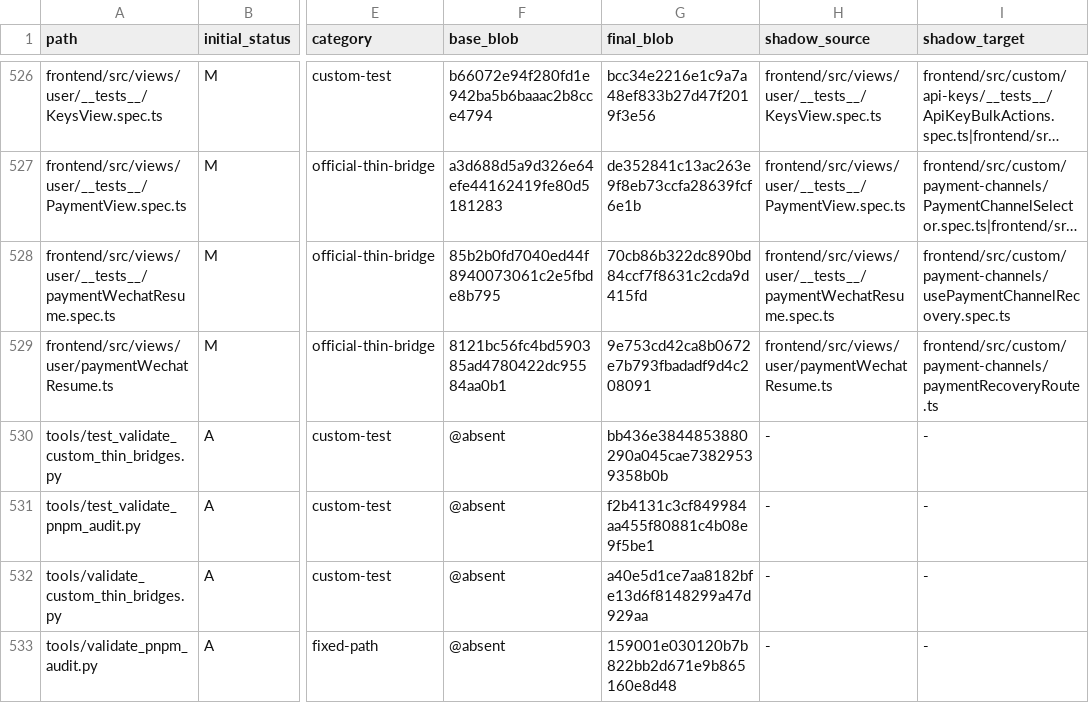
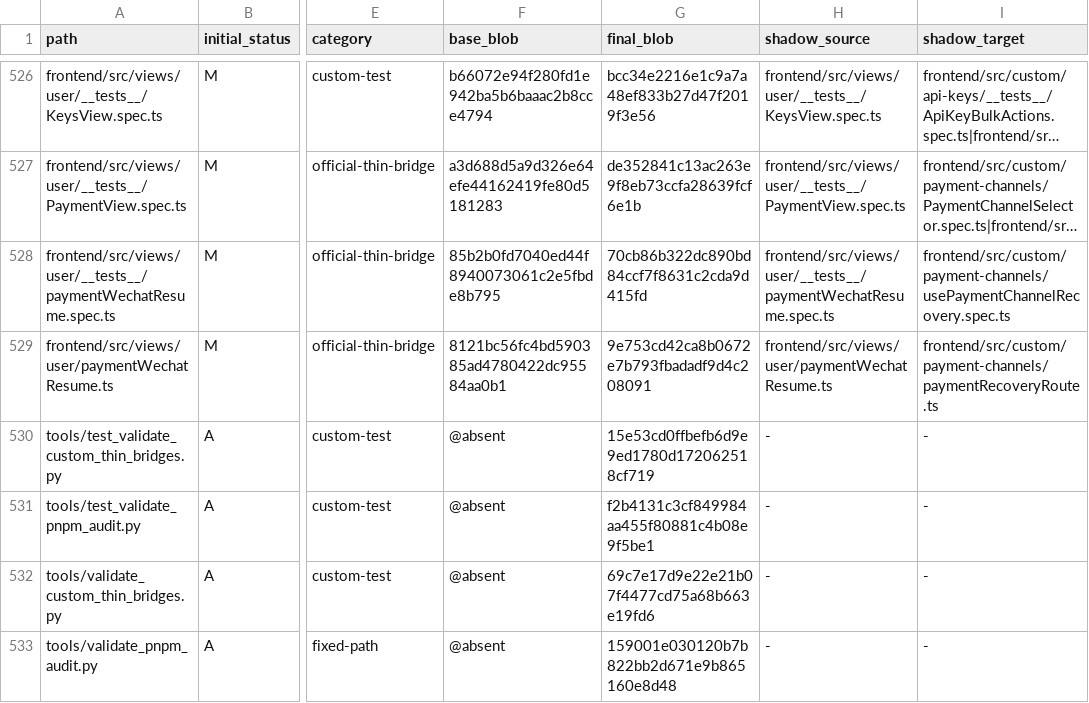
Before and after one commit to o87110/sub2api-custom-public, a TSV file: .github/custom-upstream-delta.tsv, drawn as a sheet; only a part is shown, gaps mark what is left out; long unchanged cells end in …; the diff names each change by its address in the sheet, - before the commit and + after, or states it on an @@ line.

```diff
--- a/.github/custom-upstream-delta.tsv
+++ b/.github/custom-upstream-delta.tsv
-G530 (final_blob): bb436e3844853880290a045cae73829539358b0b
+G530 (final_blob): 15e53cd0ffbefb6d9e9ed1780d172062518cf719
-G532 (final_blob): a40e5d1ce7aa8182bfe13d6f8148299a47d929aa
+G532 (final_blob): 69c7e17d9e22e21b07f4477cd75a68b663e19fd6
```
Also changed, not shown: 2 other files.
